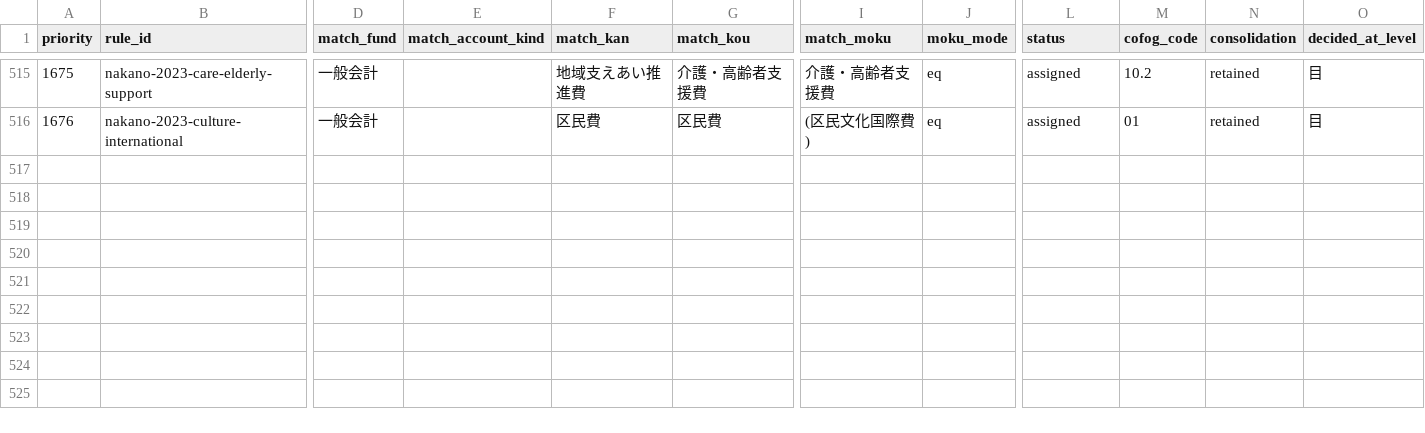
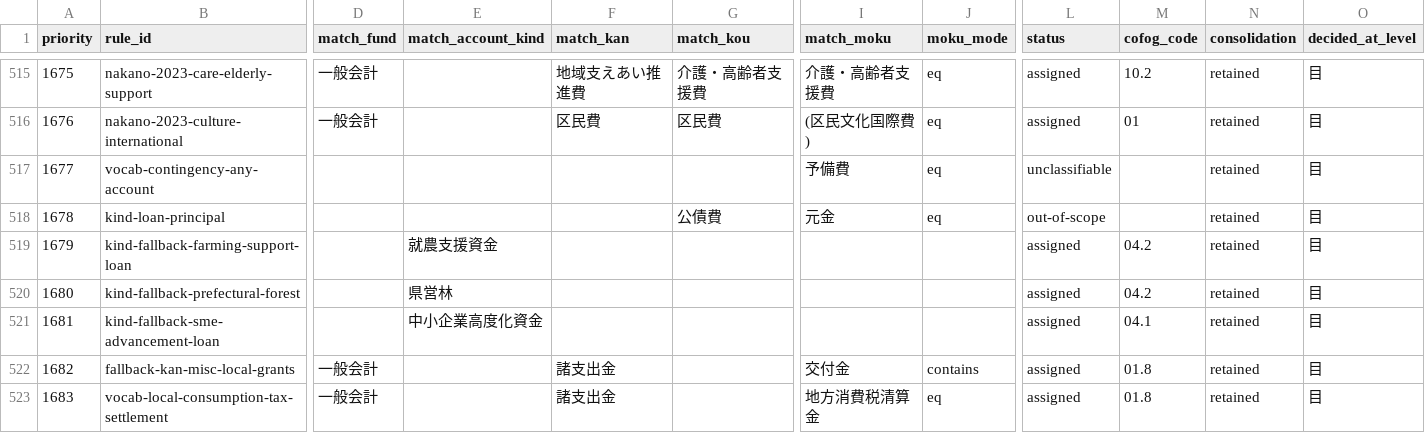
Before and after one commit to fudoki-hensansitu/fudoki, a CSV file: pipeline/dbt/seeds/fiscal/cofog_rules.csv, drawn as a sheet; only a part is shown, gaps mark what is left out; rows hold the shown columns only; the diff covers the shown part only; the diff names each change by its address in the sheet, - before the commit and + after, or states it on an @@ line.

```diff
--- a/pipeline/dbt/seeds/fiscal/cofog_rules.csv
+++ b/pipeline/dbt/seeds/fiscal/cofog_rules.csv
+row 517: 1677 | vocab-contingency-any-account |  |  |  |  | 予備費 | eq | unclassifiable |  | retained | 目
+row 518: 1678 | kind-loan-principal |  |  |  | 公債費 | 元金 | eq | out-of-scope |  | retained | 目
+row 519: 1679 | kind-fallback-farming-support-loan |  | 就農支援資金 |  |  |  |  | assigned | 04.2 | retained | 目
+row 520: 1680 | kind-fallback-prefectural-forest |  | 県営林 |  |  |  |  | assigned | 04.2 | retained | 目
+row 521: 1681 | kind-fallback-sme-advancement-loan |  | 中小企業高度化資金 |  |  |  |  | assigned | 04.1 | retained | 目
+row 522: 1682 | fallback-kan-misc-local-grants | 一般会計 |  | 諸支出金 |  | 交付金 | contains | assigned | 01.8 | retained | 目
+row 523: 1683 | vocab-local-consumption-tax-settlement | 一般会計 |  | 諸支出金 |  | 地方消費税清算金 | eq | assigned | 01.8 | retained | 目
```
Also changed, not shown: 6 added rows elsewhere in this file, pipeline/dbt/seeds/fiscal/account_kind_map.csv, pipeline/shared/fiscal_annotation_map.csv, 21 other files.
